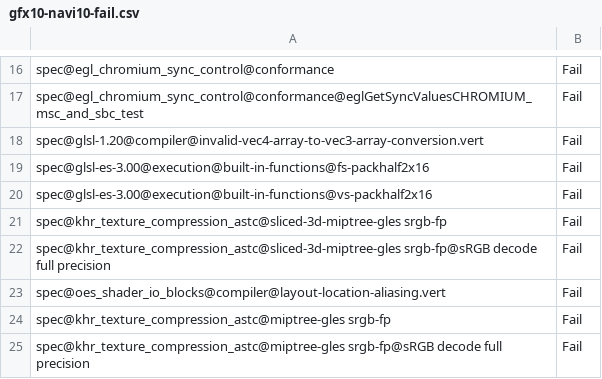
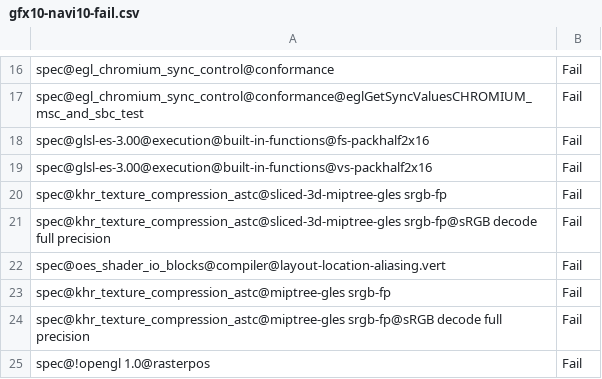
Before and after one commit to wmjb/mesa-trinity, a CSV file: src/gallium/drivers/radeonsi/ci/gfx10-navi10-fail.csv, drawn as a sheet; only a part is shown, gaps mark what is left out; the shorter side is filled out with more unchanged rows; the diff names each change by its address in the sheet, - before the commit and + after, or states it on an @@ line.

Commit message:
glsl: use array element type to validate assignment
When comparing an vec3 and a vec4 array, scalar type is the same for
both (float). Instead use the array element type to compare (that is,
vec3 vs vec4).

Fixes
spec@glsl-1.20@compiler@invalid-vec4-array-to-vec3-array-conversion.vert
piglit test.

Signed-off-by: Juan A. Suarez Romero <jasuarez@igalia.com>
Reviewed-by: Timothy Arceri <tarceri@itsqueeze.com>
Reviewed-by: Marek Olšák <maraeo@gmail.com>
Part-of: <https://gitlab.freedesktop.org/mesa/mesa/-/merge_requests/37783>

```diff
--- a/src/gallium/drivers/radeonsi/ci/gfx10-navi10-fail.csv
+++ b/src/gallium/drivers/radeonsi/ci/gfx10-navi10-fail.csv
-row 18: spec@glsl-1.20@compiler@invalid-vec4-array-to-vec3-array-conversion.vert | Fail
```
Also changed, not shown: src/gallium/drivers/radeonsi/ci/gfx10_3-navi21-fail.csv, src/gallium/drivers/radeonsi/ci/gfx11-navi31-fail.csv, 16 other files.
